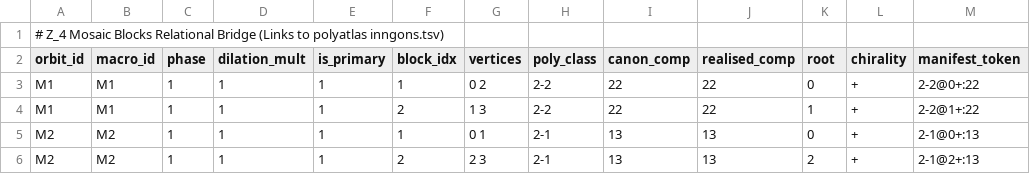
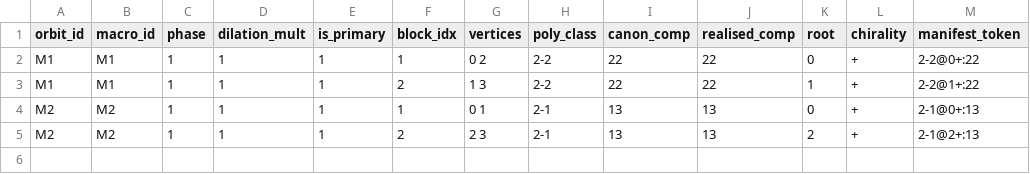
Before and after one commit to applutan/atlases, a TSV file: hexdec/data/z4_mosaic_blocks.tsv, drawn as a sheet; the diff names each change by its address in the sheet, - before the commit and + after, or states it on an @@ line.

```diff
--- a/hexdec/data/z4_mosaic_blocks.tsv
+++ b/hexdec/data/z4_mosaic_blocks.tsv
-row 1: # Z_4 Mosaic Blocks Relational Bridge (Links to polyatlas inngons.tsv)
```
Also changed, not shown: hexdec/data/z4_mosaics.tsv, hexdec/data/z9_mosaic_blocks.tsv, 9 other files.
